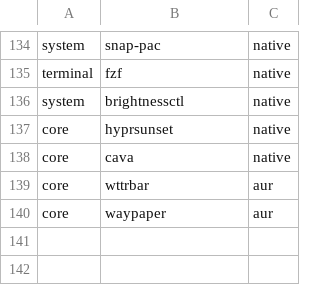
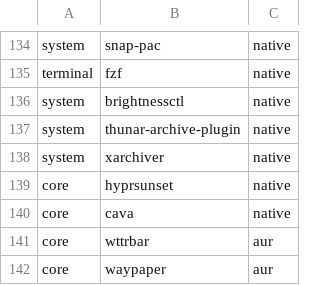
Before and after one commit to jesus-molano/dotfiles, a CSV file: packages.csv, drawn as a sheet; only a part is shown, gaps mark what is left out.

Commit message:
chore(packages): add thunar-archive-plugin and xarchiver

```diff
--- a/packages.csv
+++ b/packages.csv
@@ -136,2 +136,4 @@ terminal,fzf,native
 system,brightnessctl,native
+system,thunar-archive-plugin,native
+system,xarchiver,native
 core,hyprsunset,native
```
